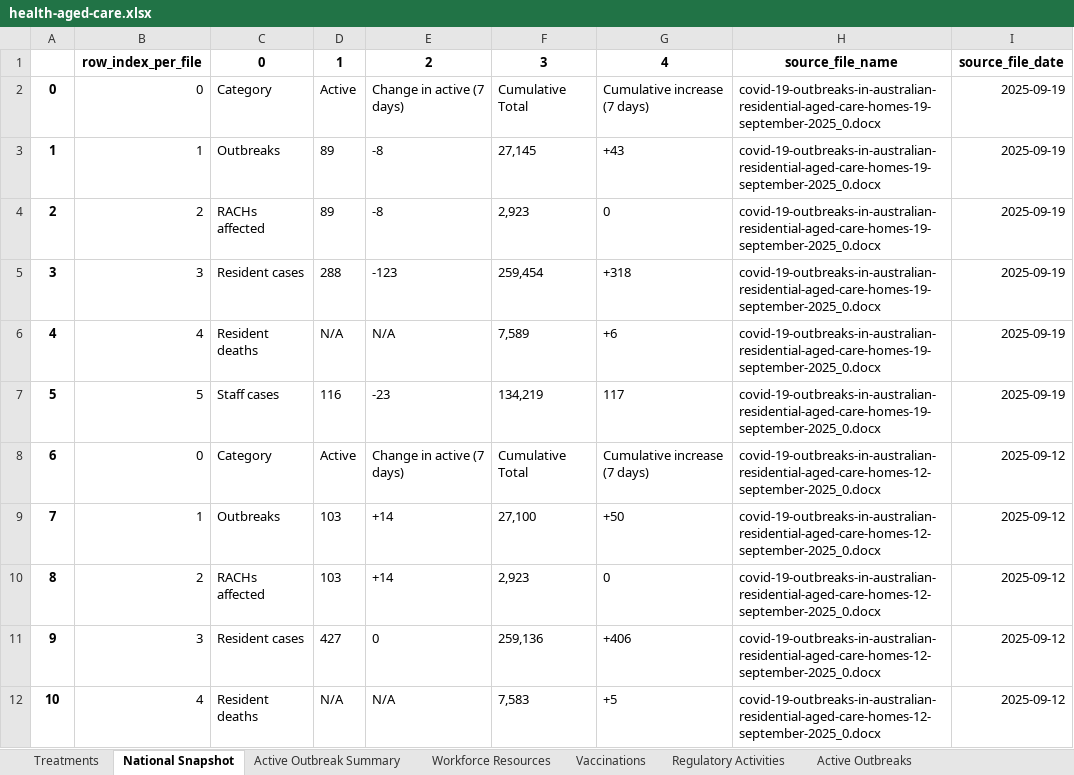
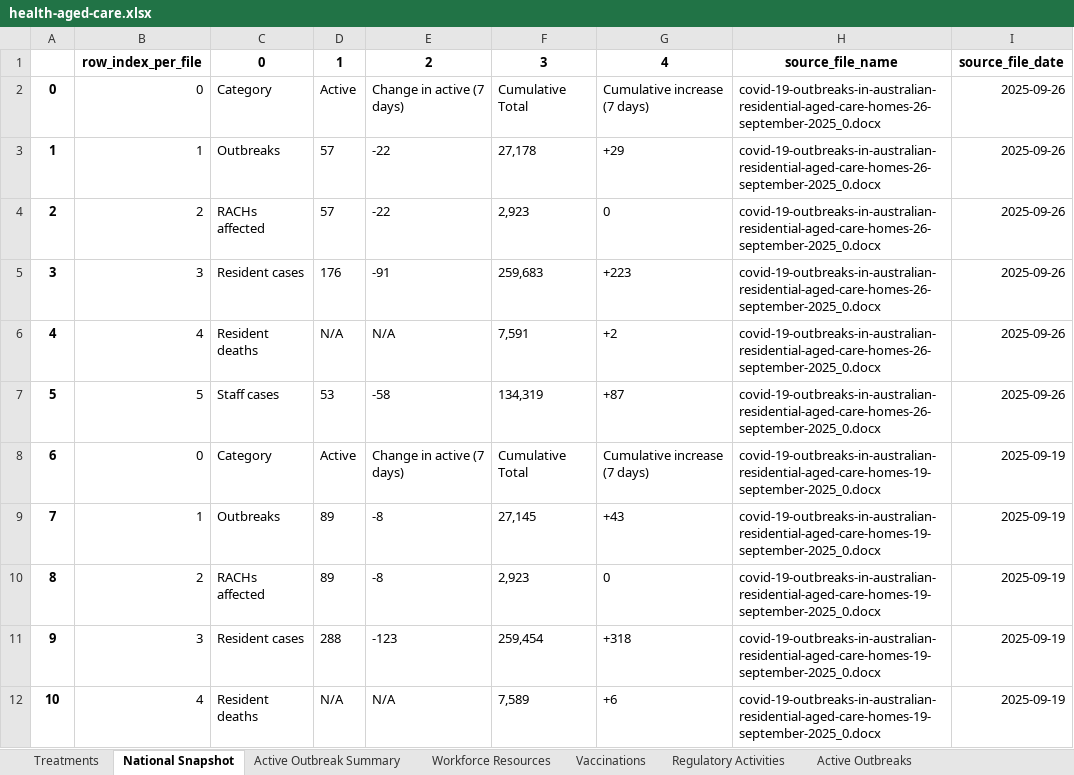
Before and after one commit to Mike-Honey/covid-19-au-vaccinations, an Excel workbook: health-aged-care/health-aged-care.xlsx, sheet National Snapshot, drawn as a sheet; only a part is shown; the shorter side is filled out with more unchanged rows; values as stored, in another font and other column widths than the file's, no borders; addresses are those after the commit; the diff names each change by its address in the sheet, - before the commit and + after, or states it on an @@ line.

```diff
--- a/health-aged-care/health-aged-care.xlsx (sheet National Snapshot)
+++ b/health-aged-care/health-aged-care.xlsx (sheet National Snapshot)
+row 2: 0 | 0 | Category | Active | Change in active (7 days) | Cumulative Total | Cumulative increase (7 days) | covid-19-outbreaks-in-australian-residential-aged-care-homes-26-september-2025_0.docx | 2025-09-26
+row 3: 1 | 1 | Outbreaks | 57 | -22 | 27,178 | +29 | covid-19-outbreaks-in-australian-residential-aged-care-homes-26-september-2025_0.docx | 2025-09-26
+row 4: 2 | 2 | RACHs affected | 57 | -22 | 2,923 | 0 | covid-19-outbreaks-in-australian-residential-aged-care-homes-26-september-2025_0.docx | 2025-09-26
+row 5: 3 | 3 | Resident cases | 176 | -91 | 259,683 | +223 | covid-19-outbreaks-in-australian-residential-aged-care-homes-26-september-2025_0.docx | 2025-09-26
+row 6: 4 | 4 | Resident deaths | N/A | N/A | 7,591 | +2 | covid-19-outbreaks-in-australian-residential-aged-care-homes-26-september-2025_0.docx | 2025-09-26
+row 7: 5 | 5 | Staff cases | 53 | -58 | 134,319 | +87 | covid-19-outbreaks-in-australian-residential-aged-care-homes-26-september-2025_0.docx | 2025-09-26
@@ column A renumbered from row 8 down @@
```
Also changed, not shown: sheet Active Outbreaks, sheet Active Outbreak Summary, sheet Vaccinations, sheet Regulatory Activities, sheet Workforce Resources, sheet Treatments, 2 other files.
